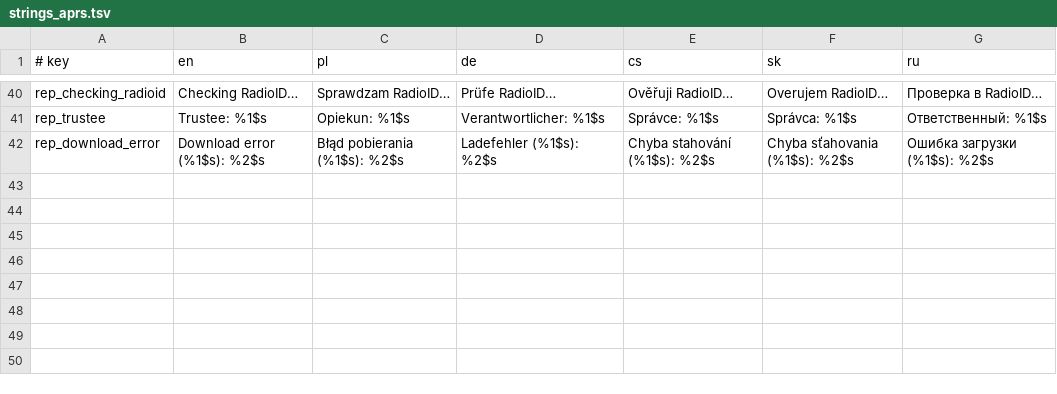
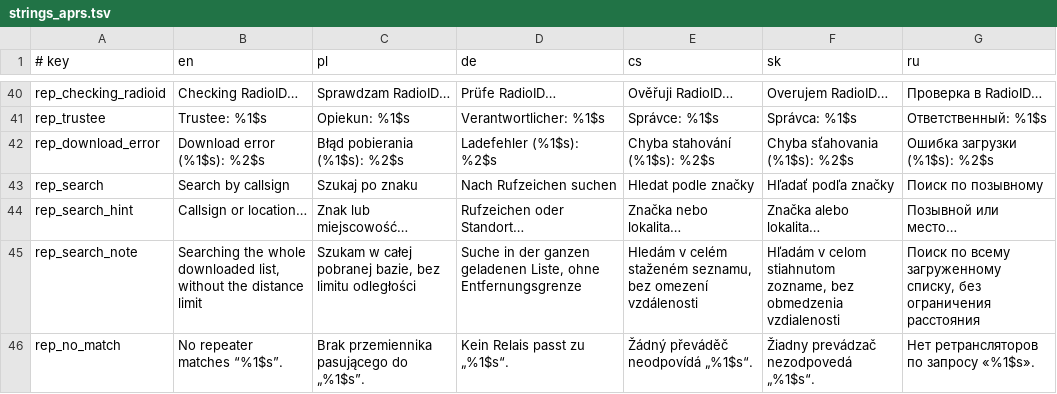
Before and after one commit to SP3WRO/Ham_Radio_Toolkit, a TSV file: tools/i18n/strings_aprs.tsv, drawn as a sheet; only a part is shown, gaps mark what is left out.

```diff
--- a/tools/i18n/strings_aprs.tsv
+++ b/tools/i18n/strings_aprs.tsv
@@ -42 +42,5 @@ rep_trustee	Trustee: %1$s	Opiekun: %1$s	Verantwortlicher: %1$s	Správce: %1$s	Sp
 rep_download_error	Download error (%1$s): %2$s	Błąd pobierania (%1$s): %2$s	Ladefehler (%1$s): %2$s	Chyba stahování (%1$s): %2$s	Chyba sťahovania (%1$s): %2$s	Ошибка загрузки (%1$s): %2$s
+rep_search	Search by callsign	Szukaj po znaku	Nach Rufzeichen suchen	Hledat podle značky	Hľadať podľa značky	Поиск по позывному
+rep_search_hint	Callsign or location…	Znak lub miejscowość…	Rufzeichen oder Standort…	Značka nebo lokalita…	Značka alebo lokalita…	Позывной или место…
+rep_search_note	Searching the whole downloaded list, without the distance limit	Szukam w całej pobranej bazie, bez limitu odległości	Suche in der ganzen geladenen Liste, ohne Entfernungsgrenze	Hledám v celém staženém seznamu, bez omezení vzdálenosti	Hľadám v celom stiahnutom zozname, bez obmedzenia vzdialenosti	Поиск по всему загруженному списку, без ограничения расстояния
+rep_no_match	No repeater matches “%1$s”.	Brak przemiennika pasującego do „%1$s”.	Kein Relais passt zu „%1$s“.	Žádný převáděč neodpovídá „%1$s“.	Žiadny prevádzač nezodpovedá „%1$s“.	Нет ретрансляторов по запросу «%1$s».
```
Also changed, not shown: 16 other files.
